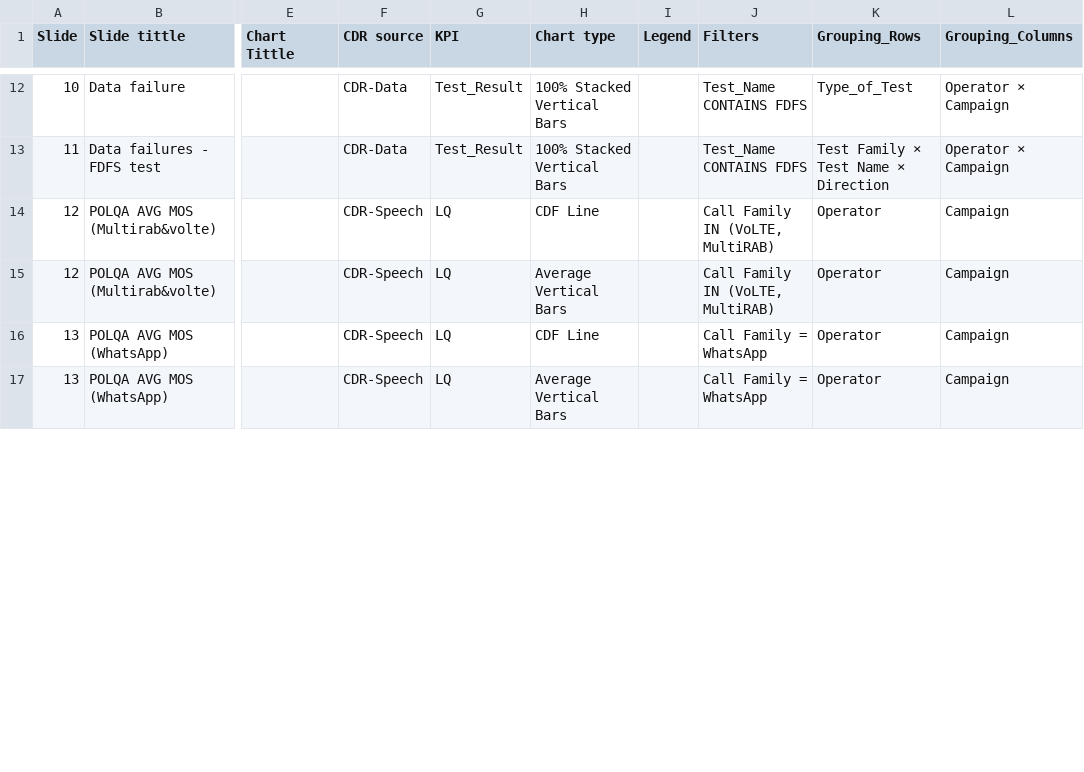
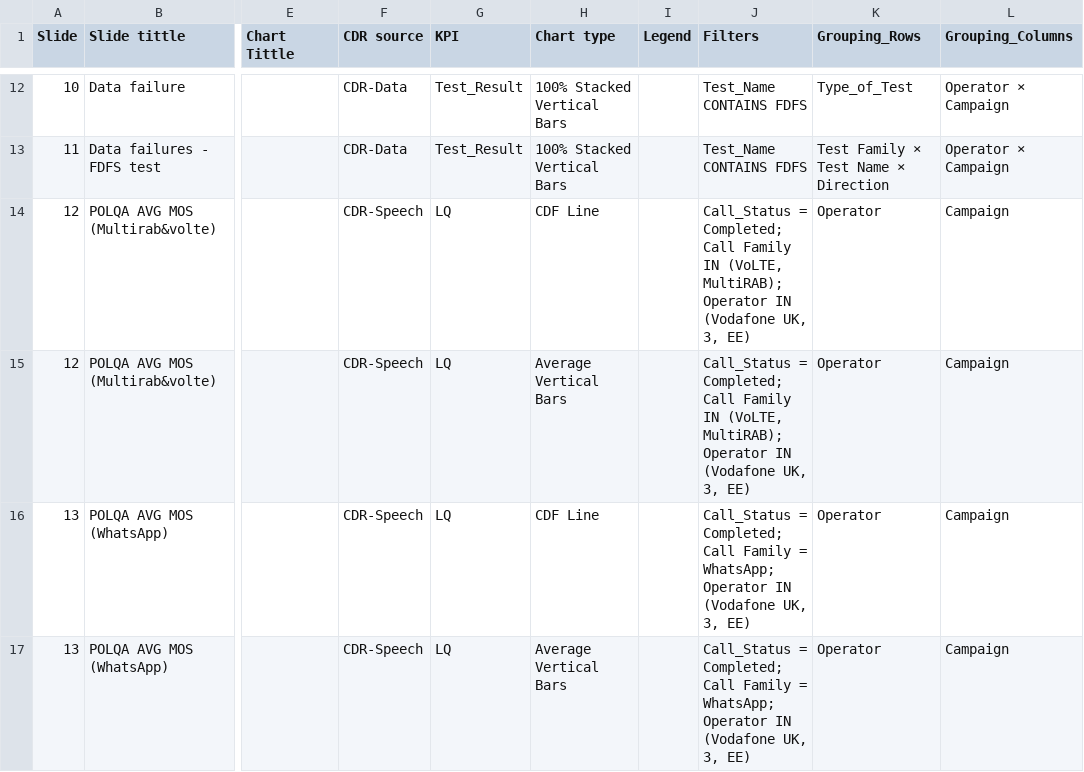
Before and after one commit to jaimetur/DashboardAnalytic, a CSV file: assets/ppt-slides-catalog/nsa-slide-catalogue.csv, drawn as a sheet; only a part is shown, gaps mark what is left out; the diff covers the shown part only; the diff names each change by its address in the sheet, - before the commit and + after, or states it on an @@ line.

```diff
--- a/assets/ppt-slides-catalog/nsa-slide-catalogue.csv
+++ b/assets/ppt-slides-catalog/nsa-slide-catalogue.csv
-J14:J15 (Filters): Call Family IN (VoLTE, MultiRAB)
+J14:J15 (Filters): Call_Status = Completed; Call Family IN (VoLTE, MultiRAB); Operator IN (Vodafone UK, 3, EE)
-J16:J17 (Filters): Call Family = WhatsApp
+J16:J17 (Filters): Call_Status = Completed; Call Family = WhatsApp; Operator IN (Vodafone UK, 3, EE)
```
Also changed, not shown: 3 edited cells elsewhere in this file, 3 other files.
